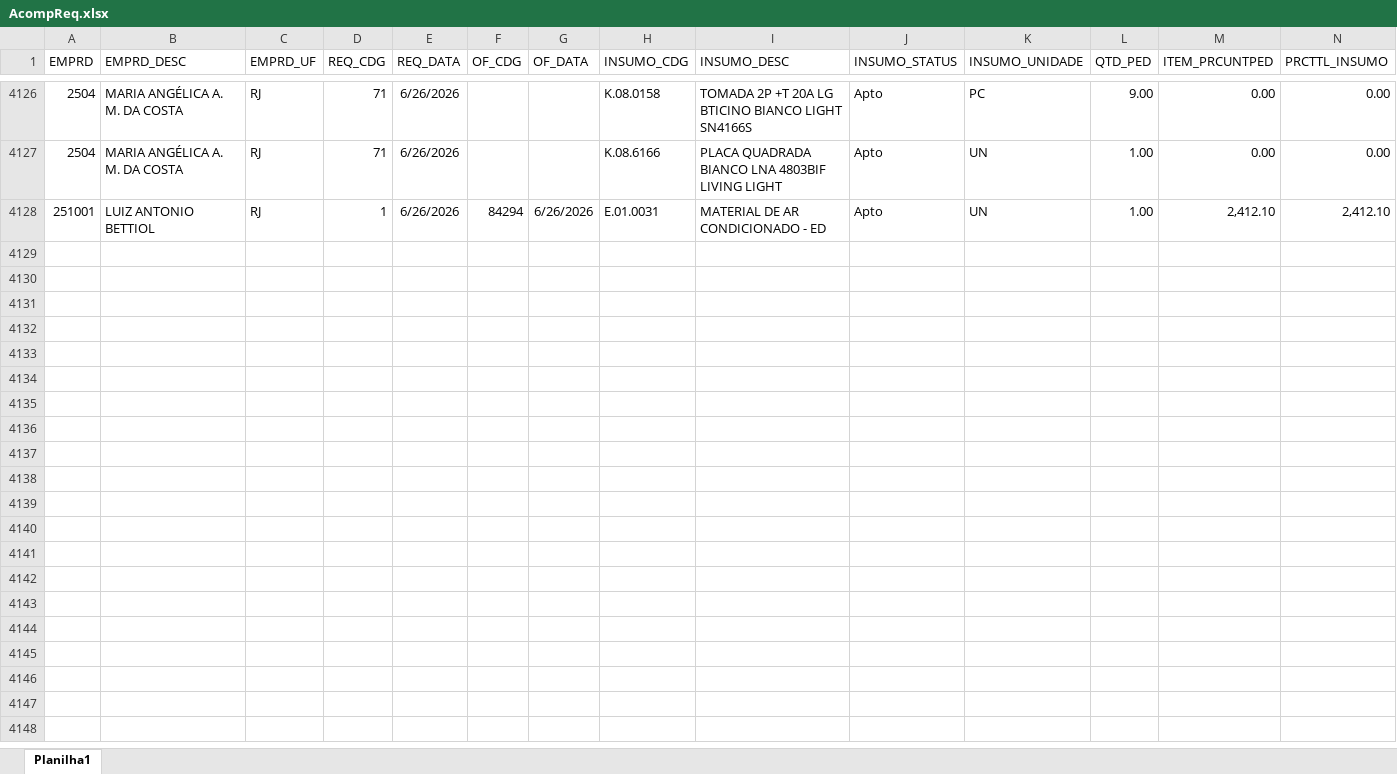
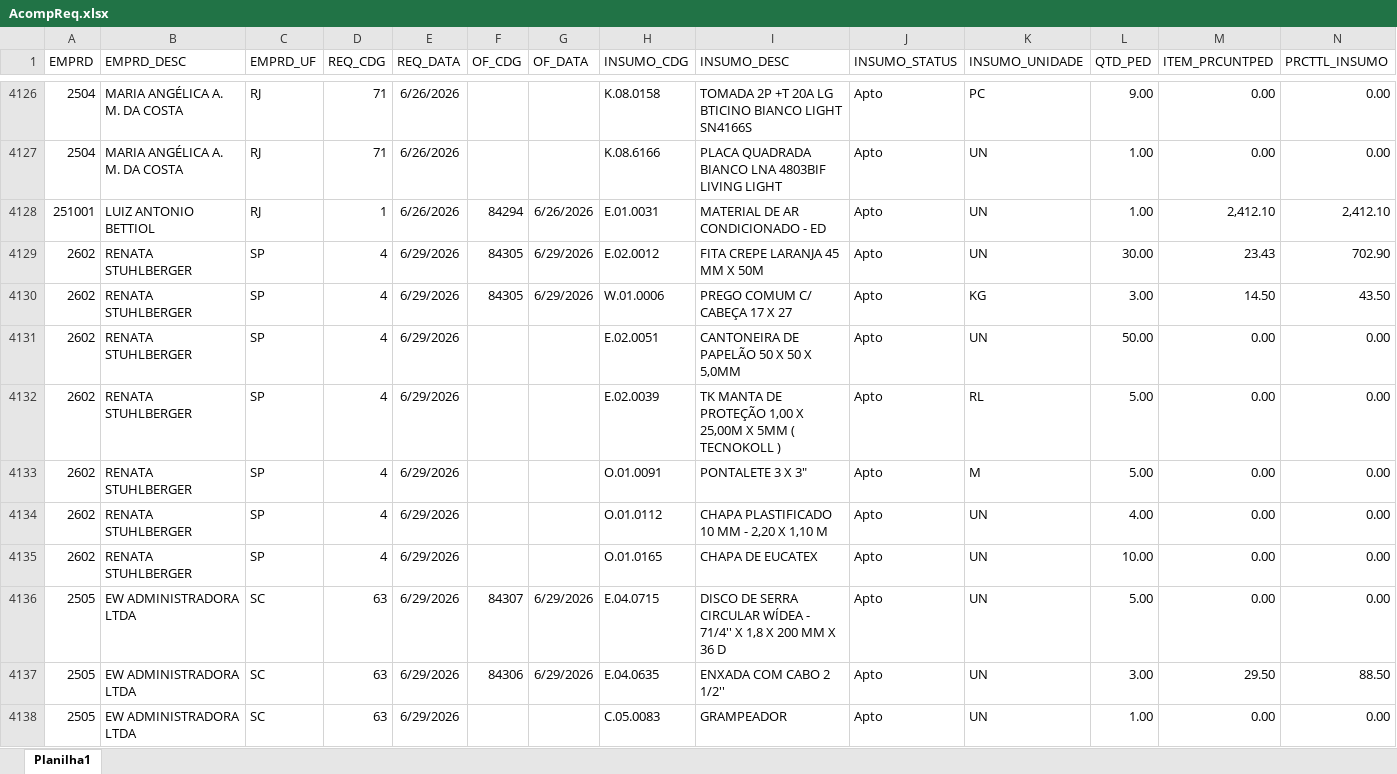
Before and after one commit to Mgiglio98/acompanhamento-requisicoes, an Excel workbook: AcompReq.xlsx, sheet Planilha1, drawn as a sheet; only a part is shown, gaps mark what is left out; values as stored, in another font and other column widths than the file's, no borders; rows hold the shown columns only; the diff covers the shown part only; the diff names each change by its address in the sheet, - before the commit and + after, or states it on an @@ line.

```diff
--- a/AcompReq.xlsx (sheet Planilha1)
+++ b/AcompReq.xlsx (sheet Planilha1)
+row 4129: 2602 | RENATA STUHLBERGER | SP | 4 | 6/29/2026 | 84305 | 6/29/2026 | E.02.0012 | FITA CREPE LARANJA 45 MM X 50M | Apto | UN | 30.00 | 23.43 | 702.90
+row 4130: 2602 | RENATA STUHLBERGER | SP | 4 | 6/29/2026 | 84305 | 6/29/2026 | W.01.0006 | PREGO COMUM C/ CABEÇA 17 X 27 | Apto | KG | 3.00 | 14.50 | 43.50
+row 4131: 2602 | RENATA STUHLBERGER | SP | 4 | 6/29/2026 |  |  | E.02.0051 | CANTONEIRA DE PAPELÃO 50 X 50 X 5,0MM | Apto | UN | 50.00 | 0.00 | 0.00
+row 4132: 2602 | RENATA STUHLBERGER | SP | 4 | 6/29/2026 |  |  | E.02.0039 | TK MANTA DE PROTEÇÃO 1,00 X 25,00M X 5MM ( TECNOKOLL ) | Apto | RL | 5.00 | 0.00 | 0.00
+row 4133: 2602 | RENATA STUHLBERGER | SP | 4 | 6/29/2026 |  |  | O.01.0091 | PONTALETE 3 X 3" | Apto | M | 5.00 | 0.00 | 0.00
+row 4134: 2602 | RENATA STUHLBERGER | SP | 4 | 6/29/2026 |  |  | O.01.0112 | CHAPA PLASTIFICADO 10 MM - 2,20 X 1,10 M | Apto | UN | 4.00 | 0.00 | 0.00
+row 4135: 2602 | RENATA STUHLBERGER | SP | 4 | 6/29/2026 |  |  | O.01.0165 | CHAPA DE EUCATEX | Apto | UN | 10.00 | 0.00 | 0.00
+row 4136: 2505 | EW ADMINISTRADORA LTDA | SC | 63 | 6/29/2026 | 84307 | 6/29/2026 | E.04.0715 | DISCO DE SERRA CIRCULAR WÍDEA - 71/4'' X 1,8 X 200 MM X 36 D | Apto | UN | 5.00 | 0.00 | 0.00
+row 4137: 2505 | EW ADMINISTRADORA LTDA | SC | 63 | 6/29/2026 | 84306 | 6/29/2026 | E.04.0635 | ENXADA COM CABO 2 1/2'' | Apto | UN | 3.00 | 29.50 | 88.50
+row 4138: 2505 | EW ADMINISTRADORA LTDA | SC | 63 | 6/29/2026 |  |  | C.05.0083 | GRAMPEADOR | Apto | UN | 1.00 | 0.00 | 0.00
```
Also changed, not shown: 9 added rows elsewhere in this sheet, Relat_OF.xlsx.
